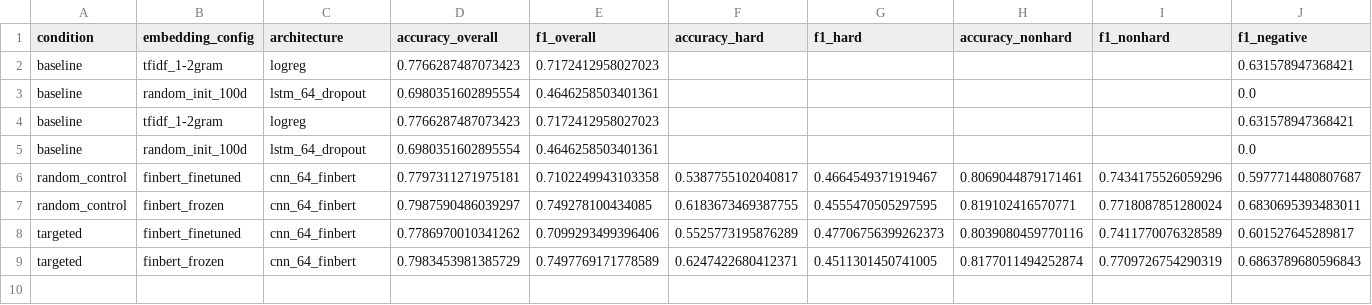
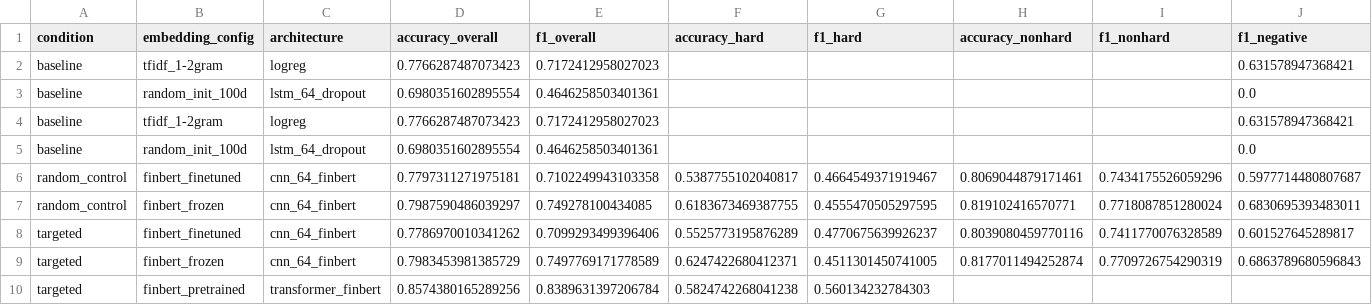
Before and after one commit to sinuhajii02/nlp-financial-phrasebank, a CSV file: results/metrics.csv, drawn as a sheet; only a part is shown; rows hold the shown columns only; the diff names each change by its address in the sheet, - before the commit and + after, or states it on an @@ line.

Commit message:
update the metrics transf

```diff
--- a/results/metrics.csv
+++ b/results/metrics.csv
-G8 (f1_hard): 0.47706756399262373
+G8 (f1_hard): 0.4770675639926237
+row 10: targeted | finbert_pretrained | transformer_finbert | 0.8574380165289256 | 0.8389631397206784 | 0.5824742268041238 | 0.560134232784303
```
Also changed, not shown: 1 other file.
